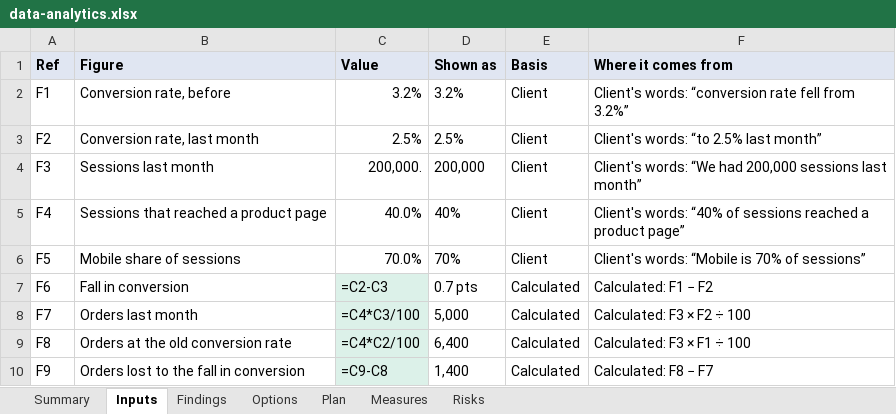
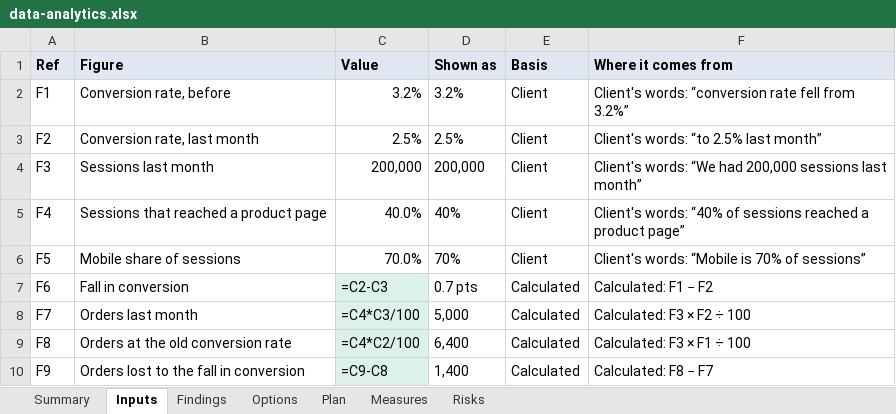
Before and after one commit to 30EVentures/AnalystOS, an Excel workbook: site/samples/data-analytics.xlsx, sheet Inputs, drawn as a sheet; values as stored, in another font and other column widths than the file's, no borders; formulas without a stored value are shown as written; the diff names each change by its address in the sheet, - before the commit and + after, or states it on an @@ line.

```diff
--- a/site/samples/data-analytics.xlsx (sheet Inputs)
+++ b/site/samples/data-analytics.xlsx (sheet Inputs)
-C4 (Value): 200,000.
+C4 (Value): 200,000
```
Also changed, not shown: site/samples/accounting-operations.xlsx, site/samples/finance-modeling.xlsx, 21 other files.
